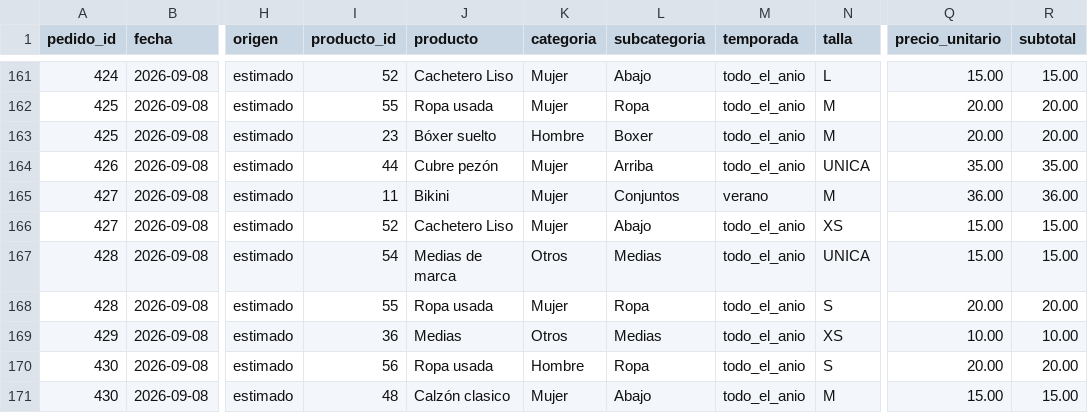
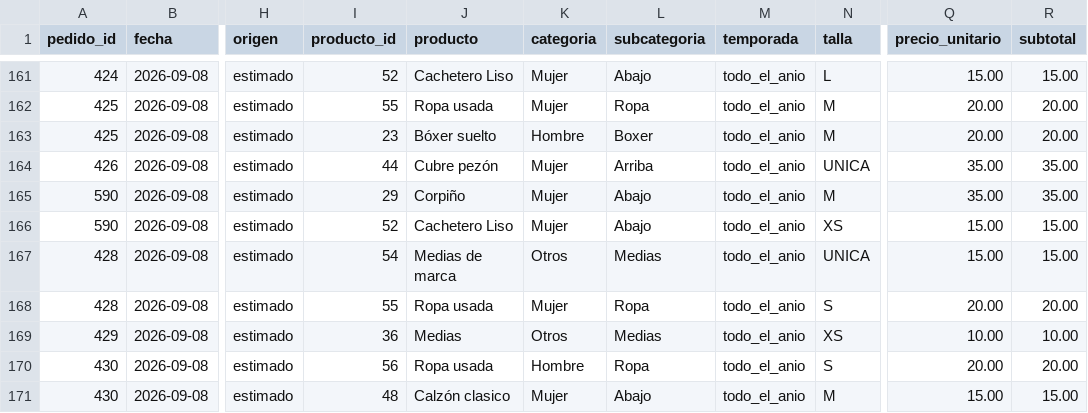
Before and after one commit to Touken-byte/Lencer-a_Lizzy, a CSV file: datos/ventas_lineas.csv, drawn as a sheet; only a part is shown, gaps mark what is left out; the diff covers the shown part only; the diff names each change by its address in the sheet, - before the commit and + after, or states it on an @@ line.

Commit message:
Reemplaza 5 ventas de Bikini de agosto y septiembre por ropa interior; regenera el dataset (subtotal Bs 7.774,90)

```diff
--- a/datos/ventas_lineas.csv
+++ b/datos/ventas_lineas.csv
-A165:A166 (pedido_id): 427
+A165:A166 (pedido_id): 590
-I165 (producto_id): 11
+I165 (producto_id): 29
-J165 (producto): Bikini
+J165 (producto): Corpiño
-L165 (subcategoria): Conjuntos
+L165 (subcategoria): Abajo
-M165 (temporada): verano
+M165 (temporada): todo_el_anio
-Q165 (precio_unitario): 36.00
+Q165 (precio_unitario): 35.00
-R165 (subtotal): 36.00
+R165 (subtotal): 35.00
```
Also changed, not shown: 32 edited cells elsewhere in this file, 1 other file.
